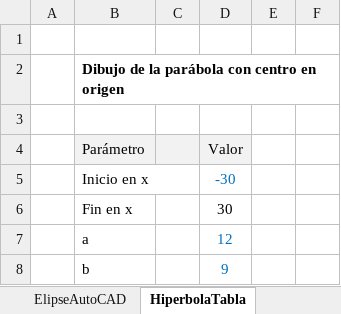
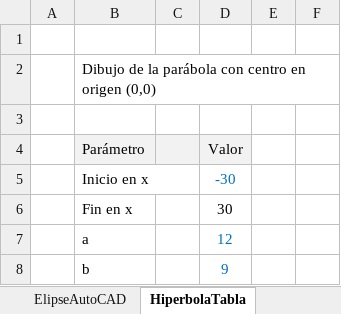
Before and after one commit to rcfdtools/R.DAPC, an Excel workbook: file/table/DAPC_Curves.xlsx, sheet HiperbolaTabla, drawn as a sheet; only a part is shown; values as stored, in another font and other column widths than the file's, no borders; charts and pictures not drawn; the diff names each change by its address in the sheet, - before the commit and + after, or states it on an @@ line.

```diff
--- a/file/table/DAPC_Curves.xlsx (sheet HiperbolaTabla)
+++ b/file/table/DAPC_Curves.xlsx (sheet HiperbolaTabla)
-B2: Dibujo de la parábola con centro en origen
+B2: Dibujo de la parábola con centro en origen (0,0)
-B2 bold: on
+B2 bold: off
```
Also changed, not shown: sheet ElipseTabla, other sheet tabs, charts or pictures, 5 other files.
